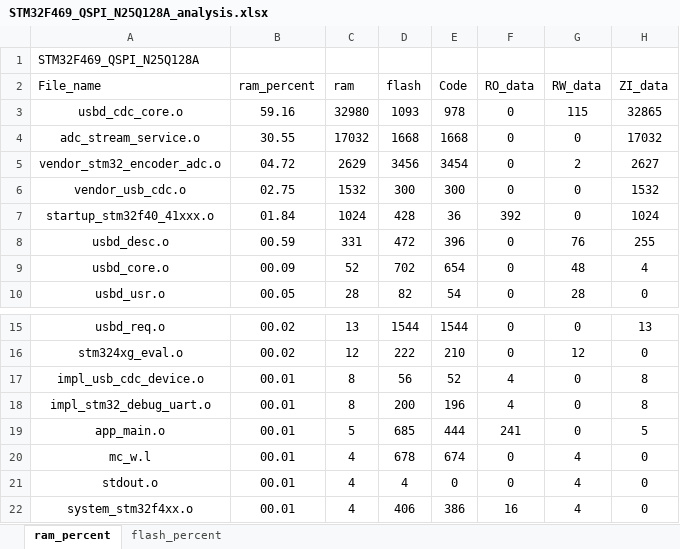
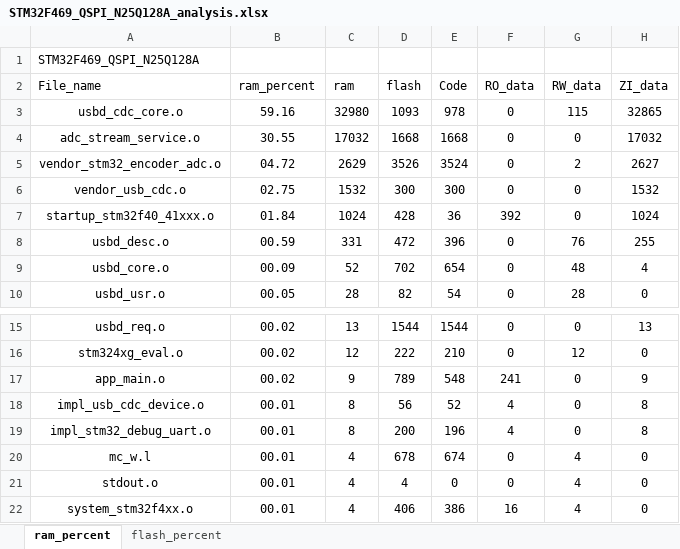
Before and after one commit to jordan-fank/Firm-ADC_DMA, an Excel workbook: USER/STM32F469_QSPI_N25Q128A_analysis.xlsx, sheet ram_percent, drawn as a sheet; only a part is shown, gaps mark what is left out; values as stored, in another font and other column widths than the file's, no borders; charts and pictures and table styles not drawn; removed rows and columns are numbered as before the commit, all else as after; the diff names each change by its address in the sheet, - before the commit and + after, or states it on an @@ line.

```diff
--- a/USER/STM32F469_QSPI_N25Q128A_analysis.xlsx (sheet ram_percent)
+++ b/USER/STM32F469_QSPI_N25Q128A_analysis.xlsx (sheet ram_percent)
-D5 (flash): 3456
+D5 (flash): 3526
-E5 (Code): 3454
+E5 (Code): 3524
+row 17: app_main.o | 00.02 | 9 | 789 | 548 | 241 | 0 | 9
-row 19: app_main.o | 00.01 | 5 | 685 | 444 | 241 | 0 | 5
```
Also changed, not shown: sheet flash_percent, charts or pictures, 12 other files.
